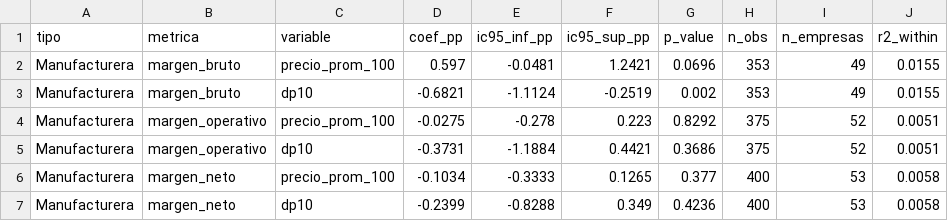
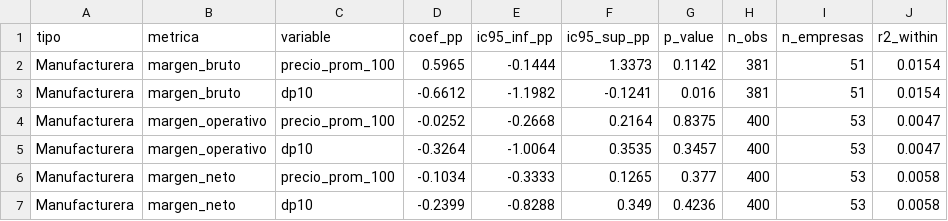
Before and after one commit to marlon0691/precio-atun-sector-empresarial-manabi, a CSV file: outputs/tables/q1_panel_efectos_fijos.csv, drawn as a sheet; only a part is shown; the diff covers the shown part only.

```diff
--- a/outputs/tables/q1_panel_efectos_fijos.csv
+++ b/outputs/tables/q1_panel_efectos_fijos.csv
@@ -1,6 +1,6 @@
 tipo,metrica,variable,coef_pp,ic95_inf_pp,ic95_sup_pp,p_value,n_obs,n_empresas,r2_within
-Manufacturera,margen_bruto,precio_prom_100,0.597,-0.0481,1.2421,0.0696,353,49,0.0155
-Manufacturera,margen_bruto,dp10,-0.6821,-1.1124,-0.2519,0.002,353,49,0.0155
-Manufacturera,margen_operativo,precio_prom_100,-0.0275,-0.278,0.223,0.8292,375,52,0.0051
-Manufacturera,margen_operativo,dp10,-0.3731,-1.1884,0.4421,0.3686,375,52,0.0051
+Manufacturera,margen_bruto,precio_prom_100,0.5965,-0.1444,1.3373,0.1142,381,51,0.0154
+Manufacturera,margen_bruto,dp10,-0.6612,-1.1982,-0.1241,0.016,381,51,0.0154
+Manufacturera,margen_operativo,precio_prom_100,-0.0252,-0.2668,0.2164,0.8375,400,53,0.0047
+Manufacturera,margen_operativo,dp10,-0.3264,-1.0064,0.3535,0.3457,400,53,0.0047
 Manufacturera,margen_neto,precio_prom_100,-0.1034,-0.3333,0.1265,0.377,400,53,0.0058
```
Also changed, not shown: 23 edited cells elsewhere in this file, outputs/tables/agregados_sector_tipo_anio.csv, outputs/tables/q1_regresiones_agregadas.csv, 41 other files.
